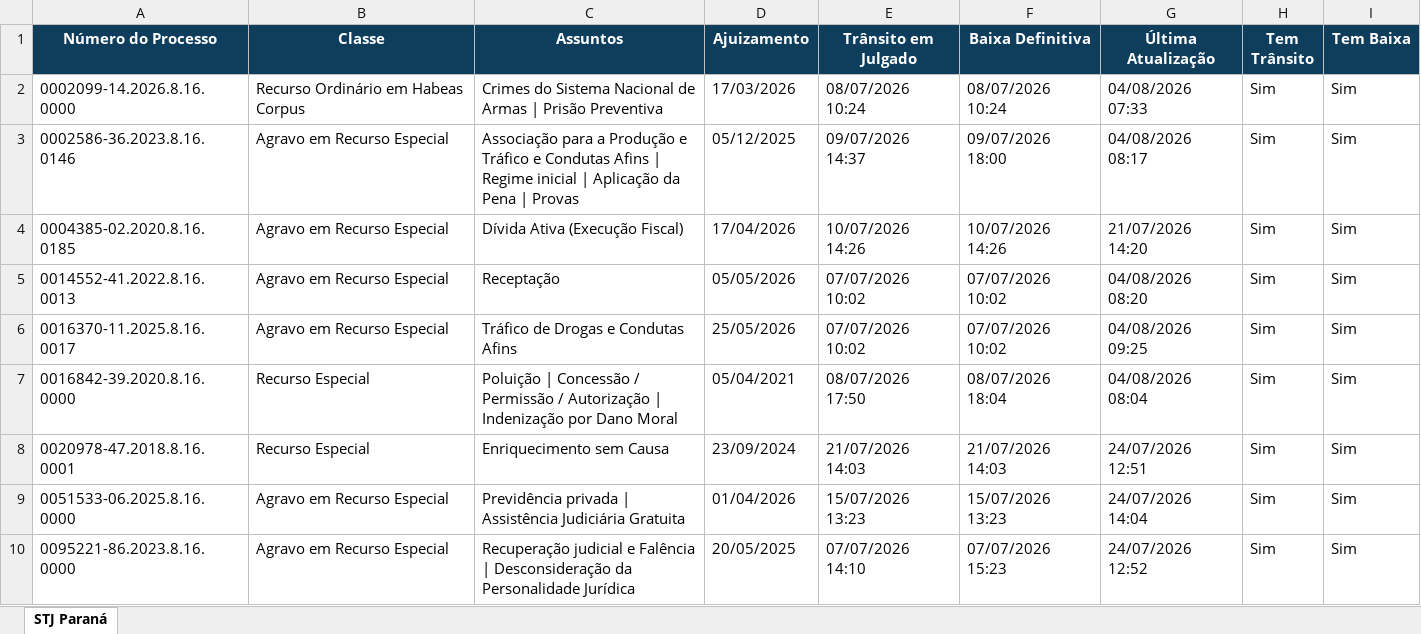
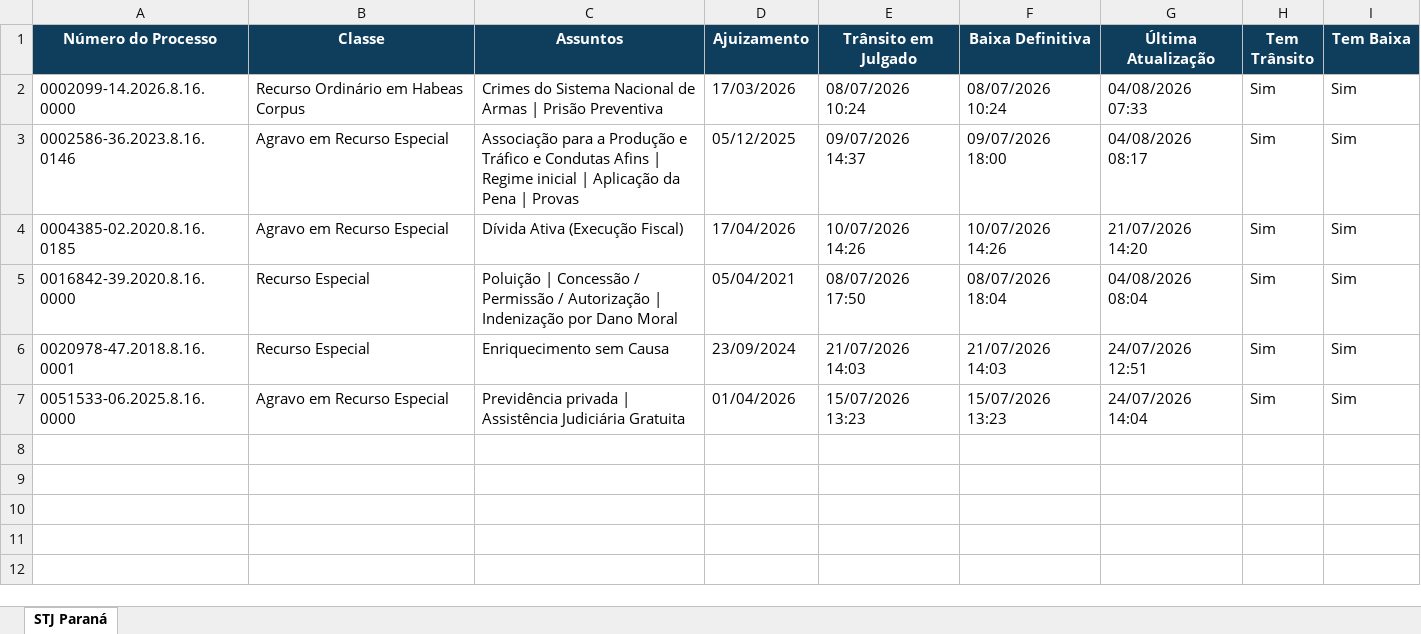
Before and after one commit to narleysousa/Consulta-STJ, an Excel workbook: docs/resultados.xlsx, sheet STJ Paraná, drawn as a sheet; values as stored, in another font and other column widths than the file's, no borders; the diff names each change by its address in the sheet, - before the commit and + after, or states it on an @@ line.

```diff
--- a/docs/resultados.xlsx (sheet STJ Paraná)
+++ b/docs/resultados.xlsx (sheet STJ Paraná)
-row 5: 0014552-41.2022.8.16.0013 | Agravo em Recurso Especial | Receptação | 05/05/2026 | 07/07/2026 10:02 | 07/07/2026 10:02 | 04/08/2026 08:20 | Sim | Sim
-row 6: 0016370-11.2025.8.16.0017 | Agravo em Recurso Especial | Tráfico de Drogas e Condutas Afins | 25/05/2026 | 07/07/2026 10:02 | 07/07/2026 10:02 | 04/08/2026 09:25 | Sim | Sim
-row 10: 0095221-86.2023.8.16.0000 | Agravo em Recurso Especial | Recuperação judicial e Falência | Desconsideração da Personalidade Jurídica | 20/05/2025 | 07/07/2026 14:10 | 07/07/2026 15:23 | 24/07/2026 12:52 | Sim | Sim
```
Also changed, not shown: 2 other files.
